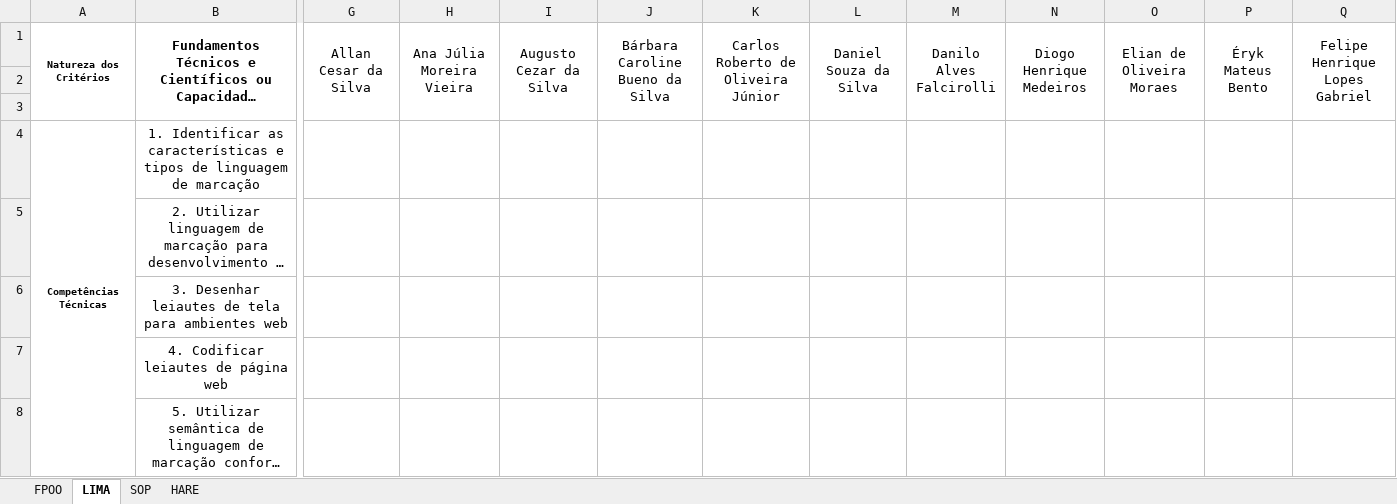
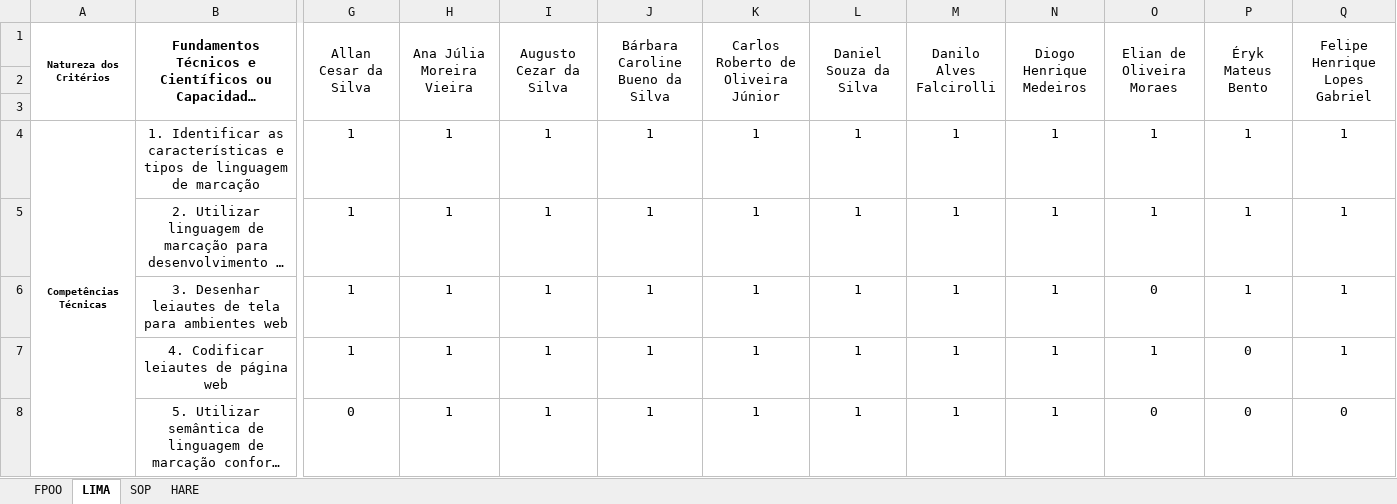
Before and after one commit to wellifabio/senai2021, an Excel workbook: 1des/autoavaliacao.xlsx, sheet LIMA, drawn as a sheet; only a part is shown, gaps mark what is left out; long unchanged cells end in …; values as stored, in another font and other column widths than the file's, no borders; conditional formats not drawn; the diff covers the shown part only; the diff names each change by its address in the sheet, - before the commit and + after, or states it on an @@ line.

```diff
--- a/1des/autoavaliacao.xlsx (sheet LIMA)
+++ b/1des/autoavaliacao.xlsx (sheet LIMA)
-G4:G7 (Allan Cesar da Silva): (empty)
+G4:G7 (Allan Cesar da Silva): 1
-H4:H8 (Ana Júlia Moreira Vieira): (empty)
+H4:H8 (Ana Júlia Moreira Vieira): 1
-I4:I8 (Augusto Cezar da Silva): (empty)
+I4:I8 (Augusto Cezar da Silva): 1
-J4:J8 (Bárbara Caroline Bueno da Silva): (empty)
+J4:J8 (Bárbara Caroline Bueno da Silva): 1
-K4:K8: (empty)
+K4:K8: 1
-L4:L8 (Daniel Souza da Silva): (empty)
+L4:L8 (Daniel Souza da Silva): 1
-M4:M8 (Danilo Alves Falcirolli): (empty)
+M4:M8 (Danilo Alves Falcirolli): 1
-N4:N8 (Diogo Henrique Medeiros): (empty)
+N4:N8 (Diogo Henrique Medeiros): 1
-O4:O5 (Elian de Oliveira Moraes): (empty)
+O4:O5 (Elian de Oliveira Moraes): 1
-P4:P6 (Éryk Mateus Bento): (empty)
+P4:P6 (Éryk Mateus Bento): 1
-Q4:Q7 (Felipe Henrique Lopes Gabriel): (empty)
+Q4:Q7 (Felipe Henrique Lopes Gabriel): 1
-O6 (Elian de Oliveira Moraes): (empty)
+O6 (Elian de Oliveira Moraes): 0
-O7 (Elian de Oliveira Moraes): (empty)
+O7 (Elian de Oliveira Moraes): 1
-P7:P8 (Éryk Mateus Bento): (empty)
+P7:P8 (Éryk Mateus Bento): 0
-G8 (Allan Cesar da Silva): (empty)
+G8 (Allan Cesar da Silva): 0
-O8 (Elian de Oliveira Moraes): (empty)
+O8 (Elian de Oliveira Moraes): 0
-Q8 (Felipe Henrique Lopes Gabriel): (empty)
+Q8 (Felipe Henrique Lopes Gabriel): 0
```
Also changed, not shown: 2 added rows, 2 removed rows, 348 edited cells and cell formats elsewhere in this sheet, sheet FPOO, sheet HARE, sheet SOP.
